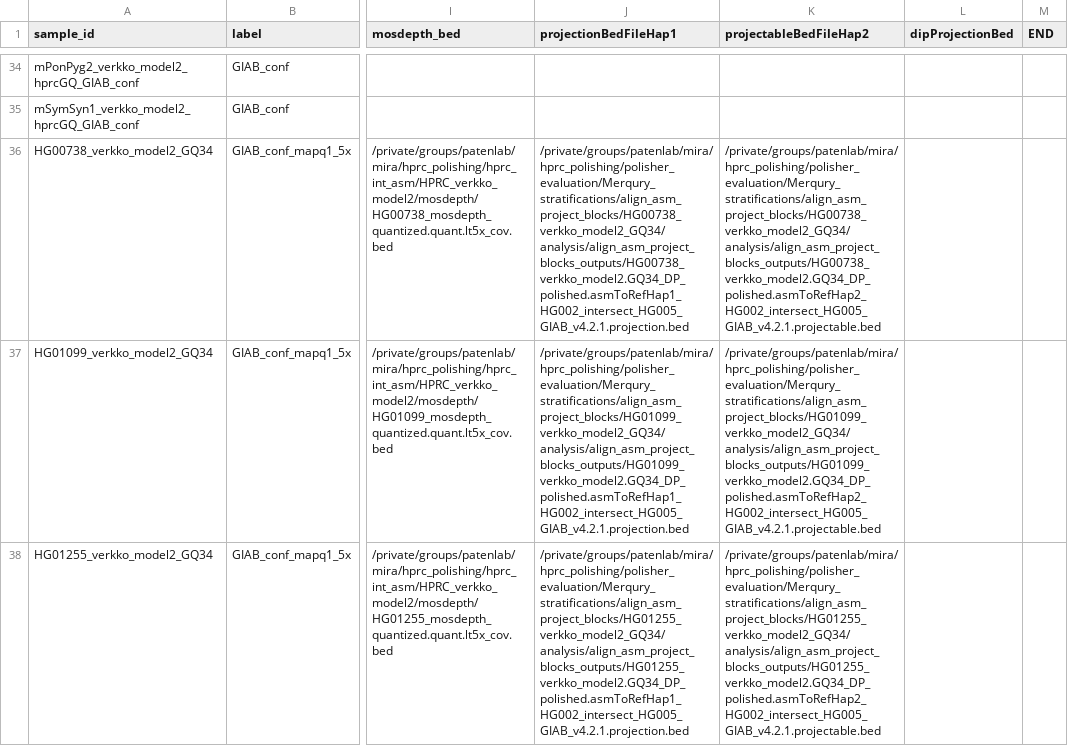
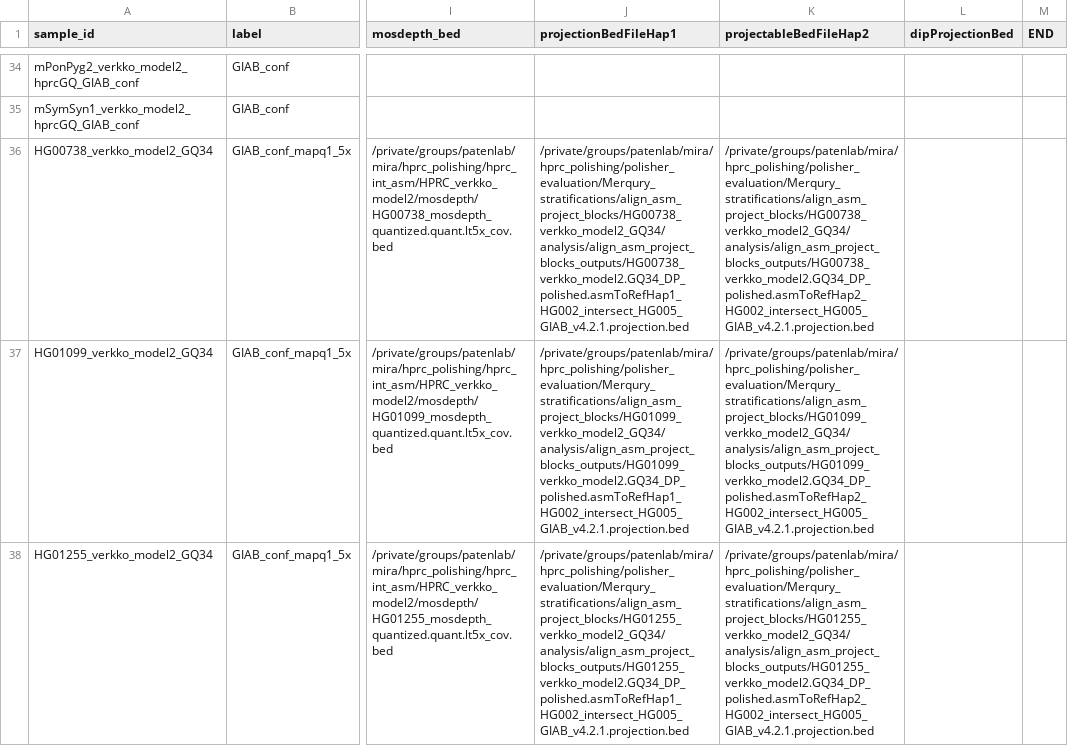
Before and after one commit to miramastoras/phoenix_batch_submissions, a CSV file: polishing/merqury_stratifications/DeepPolisher_manuscript/Merqury_stratifications.csv, drawn as a sheet; only a part is shown, gaps mark what is left out; the diff covers the shown part only; the diff names each change by its address in the sheet, - before the commit and + after, or states it on an @@ line.

Commit message:
fix file paths

```diff
--- a/polishing/merqury_stratifications/DeepPolisher_manuscript/Merqury_stratifications.csv
+++ b/polishing/merqury_stratifications/DeepPolisher_manuscript/Merqury_stratifications.csv
-K36 (projectableBedFileHap2): /private/groups/patenlab/mira/hprc_polishing/polisher_evaluation/Merqury_stratifications/align_asm_project_blocks/HG00738_verkko_model2_GQ34/analysis/align_asm_project_blocks_outputs/HG00738_verkko_model2.GQ34_DP_polished.asmToRefHap2_HG002_intersect_HG005_GIAB_v4.2.1.projectable.bed
+K36 (projectableBedFileHap2): /private/groups/patenlab/mira/hprc_polishing/polisher_evaluation/Merqury_stratifications/align_asm_project_blocks/HG00738_verkko_model2_GQ34/analysis/align_asm_project_blocks_outputs/HG00738_verkko_model2.GQ34_DP_polished.asmToRefHap2_HG002_intersect_HG005_GIAB_v4.2.1.projection.bed
-K37 (projectableBedFileHap2): /private/groups/patenlab/mira/hprc_polishing/polisher_evaluation/Merqury_stratifications/align_asm_project_blocks/HG01099_verkko_model2_GQ34/analysis/align_asm_project_blocks_outputs/HG01099_verkko_model2.GQ34_DP_polished.asmToRefHap2_HG002_intersect_HG005_GIAB_v4.2.1.projectable.bed
+K37 (projectableBedFileHap2): /private/groups/patenlab/mira/hprc_polishing/polisher_evaluation/Merqury_stratifications/align_asm_project_blocks/HG01099_verkko_model2_GQ34/analysis/align_asm_project_blocks_outputs/HG01099_verkko_model2.GQ34_DP_polished.asmToRefHap2_HG002_intersect_HG005_GIAB_v4.2.1.projection.bed
-K38 (projectableBedFileHap2): /private/groups/patenlab/mira/hprc_polishing/polisher_evaluation/Merqury_stratifications/align_asm_project_blocks/HG01255_verkko_model2_GQ34/analysis/align_asm_project_blocks_outputs/HG01255_verkko_model2.GQ34_DP_polished.asmToRefHap2_HG002_intersect_HG005_GIAB_v4.2.1.projectable.bed
+K38 (projectableBedFileHap2): /private/groups/patenlab/mira/hprc_polishing/polisher_evaluation/Merqury_stratifications/align_asm_project_blocks/HG01255_verkko_model2_GQ34/analysis/align_asm_project_blocks_outputs/HG01255_verkko_model2.GQ34_DP_polished.asmToRefHap2_HG002_intersect_HG005_GIAB_v4.2.1.projection.bed
```
Also changed, not shown: 2 edited cells elsewhere in this file.
